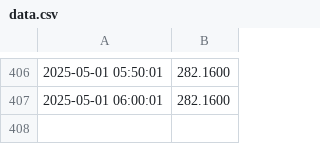
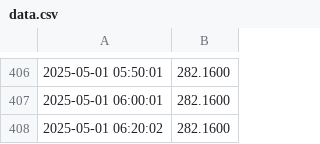
Before and after one commit to Pedro94Zob/PGL_Project_Final, a CSV file: data.csv, drawn as a sheet; only a part is shown, gaps mark what is left out; the diff names each change by its address in the sheet, - before the commit and + after, or states it on an @@ line.

```diff
--- a/data.csv
+++ b/data.csv
+row 408: 2025-05-01 06:20:02 | 282.1600
```
Also changed, not shown: 1 other file.
